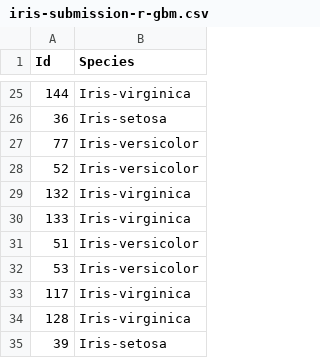
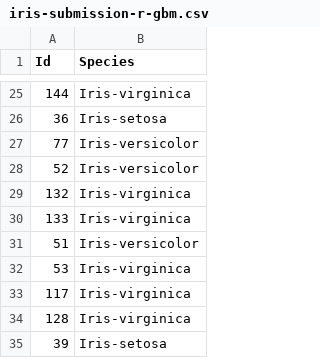
Before and after one commit to hjort/ai-labs, a CSV file: kaggle/serpro-iris/iris-submission-r-gbm.csv, drawn as a sheet; only a part is shown, gaps mark what is left out.

```diff
--- a/kaggle/serpro-iris/iris-submission-r-gbm.csv
+++ b/kaggle/serpro-iris/iris-submission-r-gbm.csv
@@ -31,3 +31,3 @@ Id,Species
 51,Iris-versicolor
-53,Iris-versicolor
+53,Iris-virginica
 117,Iris-virginica
```
Also changed, not shown: kaggle/serpro-iris/iris-submission-r-knn.csv, kaggle/serpro-iris/iris-submission-r-mlp.csv, 20 other files.
